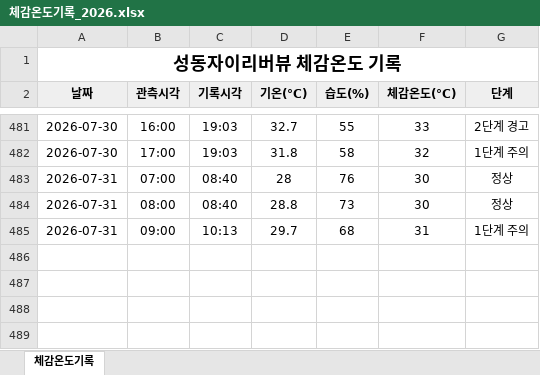
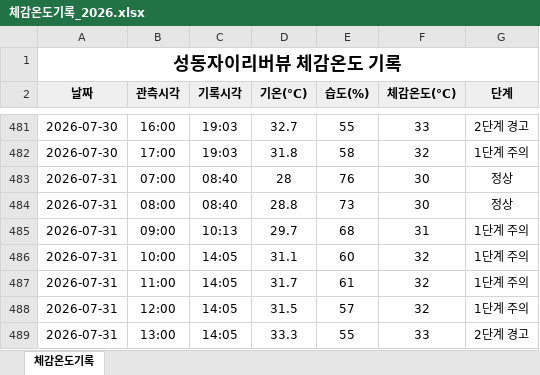
Before and after one commit to dhdh09080/seongdongxi, an Excel workbook: data/체감온도기록_2026.xlsx, sheet 체감온도기록, drawn as a sheet; only a part is shown, gaps mark what is left out; values as stored, in another font and other column widths than the file's, no borders; the diff names each change by its address in the sheet, - before the commit and + after, or states it on an @@ line.

```diff
--- a/data/체감온도기록_2026.xlsx (sheet 체감온도기록)
+++ b/data/체감온도기록_2026.xlsx (sheet 체감온도기록)
+row 486: 2026-07-31 | 10:00 | 14:05 | 31.1 | 60 | 32 | 1단계 주의
+row 487: 2026-07-31 | 11:00 | 14:05 | 31.7 | 61 | 32 | 1단계 주의
+row 488: 2026-07-31 | 12:00 | 14:05 | 31.5 | 57 | 32 | 1단계 주의
+row 489: 2026-07-31 | 13:00 | 14:05 | 33.3 | 55 | 33 | 2단계 경고
```
